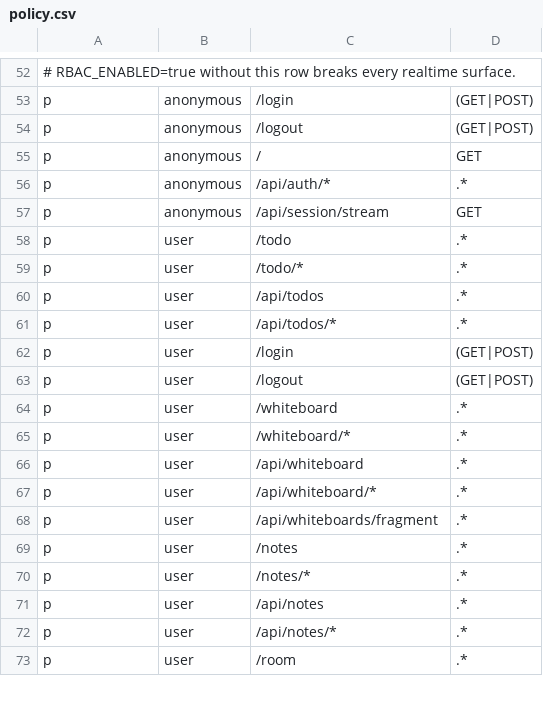
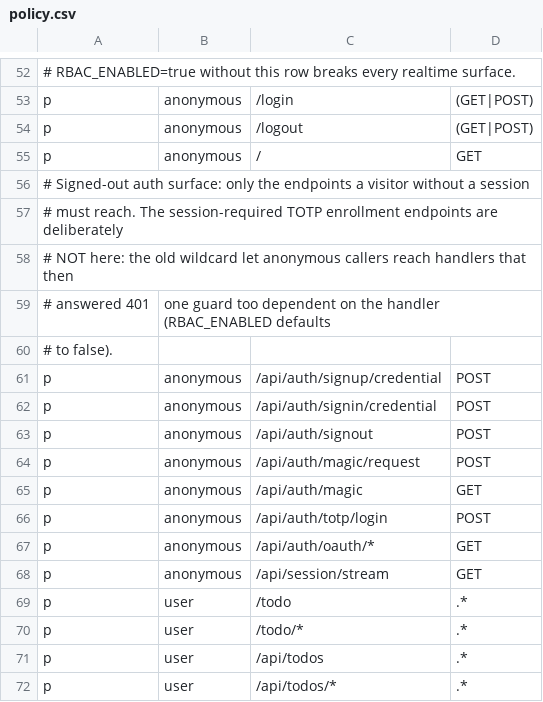
Before and after one commit to calionauta/gogogo, a CSV file: internal/rbac/casbin/policy.csv, drawn as a sheet; only a part is shown, gaps mark what is left out; the shorter side is filled out with more unchanged rows.

Commit message:
feat(server): wrap the edges and route auth on chi
Two gaps the first chi pass left open, both about the surfaces where a
router and the layers around it meet.

Edge middleware. Security headers now cover every response, and an opt-in
access log (HTTP_ACCESS_LOG) records method, path, status, bytes, duration
and whether the response is a stream. Both wrap the whole handler, above
RBAC, so a 403 and a router 404 carry the same headers and the same log
line. The log uses chi's response-writer wrapper because a plain struct
hides http.Flusher and turns every SSE handler into a 500; the test fails
if that regresses.

Auth on chi. internal/auth exported a stdlib mux with a method check in
every handler and hand-parsed the OAuth provider out of r.URL.Path. It now
returns a chi router: methods are declared once (405 at the router), the
provider is a URL parameter, and the composition root flattens it with
MountFeature like any feature. That puts auth routes in the duplicate
guard and in the RBAC inventory, which used to miss internal/auth
entirely.

The newly visible auth routes exposed a policy hole: the anonymous
wildcard let callers without a session reach the TOTP enrollment handlers,
which then answered 401. The anonymous block now lists the signed-out
endpoints explicitly, so TOTP begin/verify/disable/recovery require a
session at the policy layer too.

Docs: configuration (HTTP_ACCESS_LOG), RBAC (auth routes are scanned, the
anonymous list is explicit), architecture (why the route table stays flat
instead of chi Route/Group, the middleware boundary, SSE rules, and the
agent-facing properties), generated route and unit inventories refreshed.

```diff
--- a/internal/rbac/casbin/policy.csv
+++ b/internal/rbac/casbin/policy.csv
@@ -55,3 +55,14 @@ p, anonymous, /logout, (GET|POST)
 p, anonymous, /, GET
-p, anonymous, /api/auth/*, .*
+# Signed-out auth surface: only the endpoints a visitor without a session
+# must reach. The session-required TOTP enrollment endpoints are deliberately
+# NOT here: the old wildcard let anonymous callers reach handlers that then
+# answered 401, one guard too dependent on the handler (RBAC_ENABLED defaults
+# to false).
+p, anonymous, /api/auth/signup/credential, POST
+p, anonymous, /api/auth/signin/credential, POST
+p, anonymous, /api/auth/signout, POST
+p, anonymous, /api/auth/magic/request, POST
+p, anonymous, /api/auth/magic, GET
+p, anonymous, /api/auth/totp/login, POST
+p, anonymous, /api/auth/oauth/*, GET
 p, anonymous, /api/session/stream, GET
```
Also changed, not shown: 44 other files.
